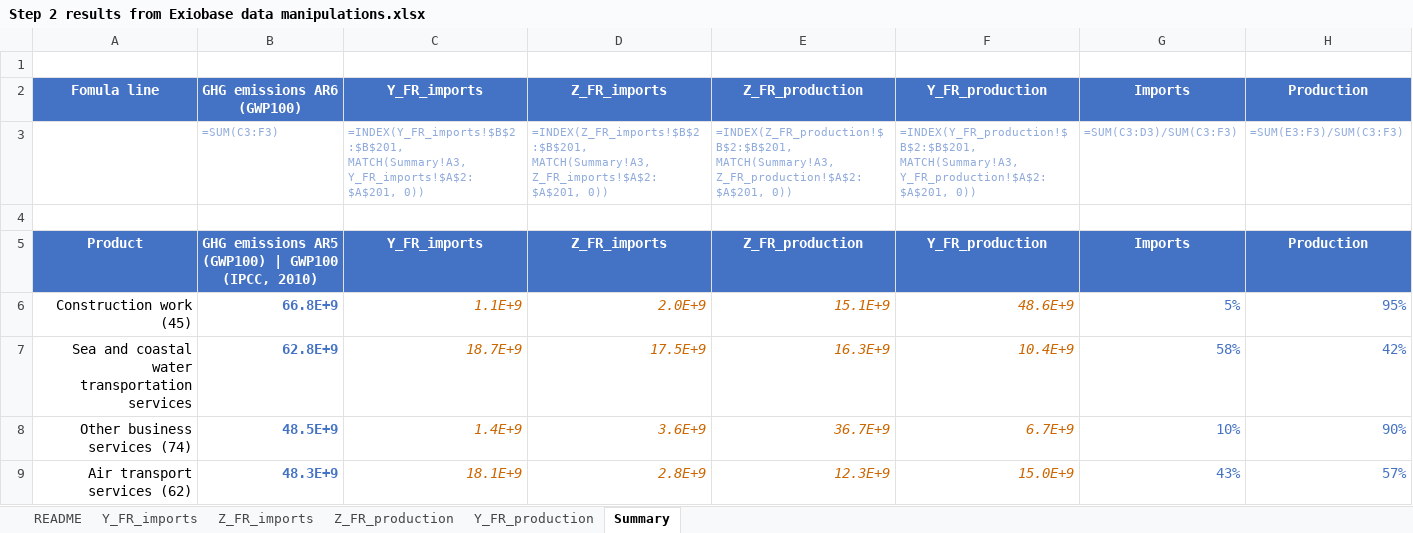
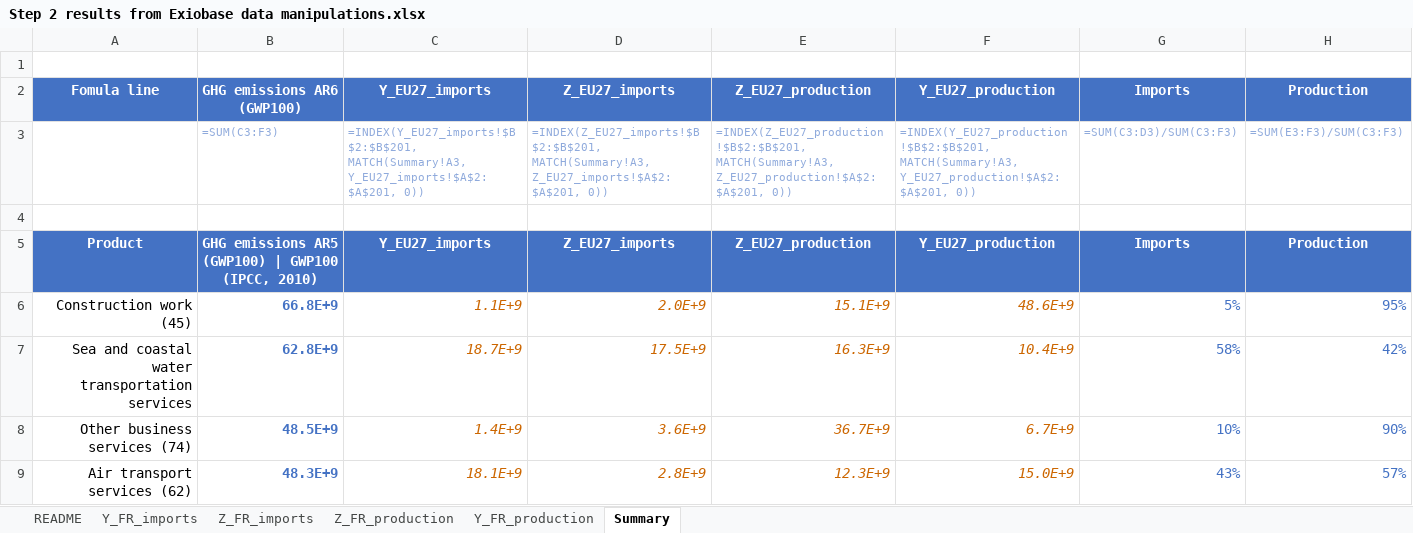
Before and after one commit to nicolnt/screen-lca-paper-supplementary-code, an Excel workbook: Article_data/Step 2 results from Exiobase data manipulations.xlsx, sheet Summary, drawn as a sheet; only a part is shown; values as stored, in another font and other column widths than the file's, no borders; conditional formats not drawn; the diff names each change by its address in the sheet, - before the commit and + after, or states it on an @@ line.

```diff
--- a/Article_data/Step 2 results from Exiobase data manipulations.xlsx (sheet Summary)
+++ b/Article_data/Step 2 results from Exiobase data manipulations.xlsx (sheet Summary)
-C2: Y_FR_imports
+C2: Y_EU27_imports
-D2: Z_FR_imports
+D2: Z_EU27_imports
-E2: Z_FR_production
+E2: Z_EU27_production
-F2: Y_FR_production
+F2: Y_EU27_production
-C3 (Y_EU27_imports): =INDEX(Y_FR_imports!$B$2:$B$201, MATCH(Summary!A3, Y_FR_imports!$A$2:$A$201, 0))
+C3 (Y_EU27_imports): =INDEX(Y_EU27_imports!$B$2:$B$201, MATCH(Summary!A3, Y_EU27_imports!$A$2:$A$201, 0))
-D3 (Z_EU27_imports): =INDEX(Z_FR_imports!$B$2:$B$201, MATCH(Summary!A3, Z_FR_imports!$A$2:$A$201, 0))
+D3 (Z_EU27_imports): =INDEX(Z_EU27_imports!$B$2:$B$201, MATCH(Summary!A3, Z_EU27_imports!$A$2:$A$201, 0))
-E3 (Z_EU27_production): =INDEX(Z_FR_production!$B$2:$B$201, MATCH(Summary!A3, Z_FR_production!$A$2:$A$201, 0))
+E3 (Z_EU27_production): =INDEX(Z_EU27_production!$B$2:$B$201, MATCH(Summary!A3, Z_EU27_production!$A$2:$A$201, 0))
-F3 (Y_EU27_production): =INDEX(Y_FR_production!$B$2:$B$201, MATCH(Summary!A3, Y_FR_production!$A$2:$A$201, 0))
+F3 (Y_EU27_production): =INDEX(Y_EU27_production!$B$2:$B$201, MATCH(Summary!A3, Y_EU27_production!$A$2:$A$201, 0))
-C5 (Y_EU27_imports): Y_FR_imports
+C5 (Y_EU27_imports): Y_EU27_imports
-D5 (Z_EU27_imports): Z_FR_imports
+D5 (Z_EU27_imports): Z_EU27_imports
-E5 (Z_EU27_production): Z_FR_production
+E5 (Z_EU27_production): Z_EU27_production
-F5 (Y_EU27_production): Y_FR_production
+F5 (Y_EU27_production): Y_EU27_production
```
Also changed, not shown: sheet README.
